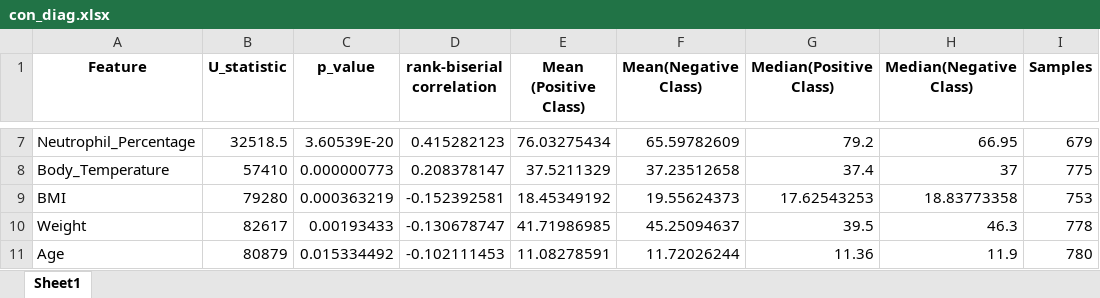
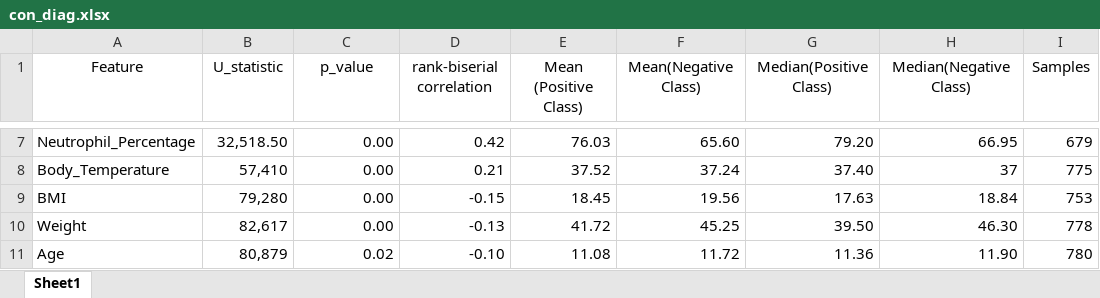
Before and after one commit to ajung17/Dharma-AppendicitisModel, an Excel workbook: con_diag.xlsx, sheet Sheet1, drawn as a sheet; only a part is shown, gaps mark what is left out; values as stored, in another font and other column widths than the file's, no borders; the diff covers the shown part only; the diff names each change by its address in the sheet, - before the commit and + after, or states it on an @@ line.

```diff
--- a/con_diag.xlsx (sheet Sheet1)
+++ b/con_diag.xlsx (sheet Sheet1)
-A1:I1 bold: on
+A1:I1 bold: off
-B7 (U_statistic): 32518.5
+B7 (U_statistic): 32,518.50
-C7 (p_value): 3.60539E-20
+C7 (p_value): 0.00
-D7 (rank-biserial correlation): 0.415282123
+D7 (rank-biserial correlation): 0.42
-E7 (Mean (Positive Class)): 76.03275434
+E7 (Mean (Positive Class)): 76.03
-F7 (Mean(Negative Class)): 65.59782609
+F7 (Mean(Negative Class)): 65.60
-G7 (Median(Positive Class)): 79.2
+G7 (Median(Positive Class)): 79.20
-B8 (U_statistic): 57410
+B8 (U_statistic): 57,410
-C8 (p_value): 0.000000773
+C8 (p_value): 0.00
-D8 (rank-biserial correlation): 0.208378147
+D8 (rank-biserial correlation): 0.21
-E8 (Mean (Positive Class)): 37.5211329
+E8 (Mean (Positive Class)): 37.52
-F8 (Mean(Negative Class)): 37.23512658
+F8 (Mean(Negative Class)): 37.24
-G8 (Median(Positive Class)): 37.4
+G8 (Median(Positive Class)): 37.40
-B9 (U_statistic): 79280
+B9 (U_statistic): 79,280
-C9 (p_value): 0.000363219
+C9 (p_value): 0.00
-D9 (rank-biserial correlation): -0.152392581
+D9 (rank-biserial correlation): -0.15
-E9 (Mean (Positive Class)): 18.45349192
+E9 (Mean (Positive Class)): 18.45
-F9 (Mean(Negative Class)): 19.55624373
+F9 (Mean(Negative Class)): 19.56
-G9 (Median(Positive Class)): 17.62543253
+G9 (Median(Positive Class)): 17.63
-H9 (Median(Negative Class)): 18.83773358
+H9 (Median(Negative Class)): 18.84
-B10 (U_statistic): 82617
+B10 (U_statistic): 82,617
-C10 (p_value): 0.00193433
+C10 (p_value): 0.00
-D10 (rank-biserial correlation): -0.130678747
+D10 (rank-biserial correlation): -0.13
-E10 (Mean (Positive Class)): 41.71986985
+E10 (Mean (Positive Class)): 41.72
-F10 (Mean(Negative Class)): 45.25094637
+F10 (Mean(Negative Class)): 45.25
-G10 (Median(Positive Class)): 39.5
+G10 (Median(Positive Class)): 39.50
-H10 (Median(Negative Class)): 46.3
+H10 (Median(Negative Class)): 46.30
-B11 (U_statistic): 80879
+B11 (U_statistic): 80,879
-C11 (p_value): 0.015334492
+C11 (p_value): 0.02
-D11 (rank-biserial correlation): -0.102111453
+D11 (rank-biserial correlation): -0.10
-E11 (Mean (Positive Class)): 11.08278591
+E11 (Mean (Positive Class)): 11.08
-F11 (Mean(Negative Class)): 11.72026244
+F11 (Mean(Negative Class)): 11.72
-H11 (Median(Negative Class)): 11.9
+H11 (Median(Negative Class)): 11.90
```
Also changed, not shown: 58 edited cells elsewhere in this sheet, cat_comp.xlsx, cat_diag.xlsx, 8 other files.
